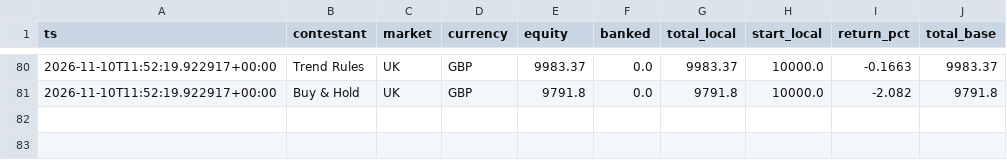
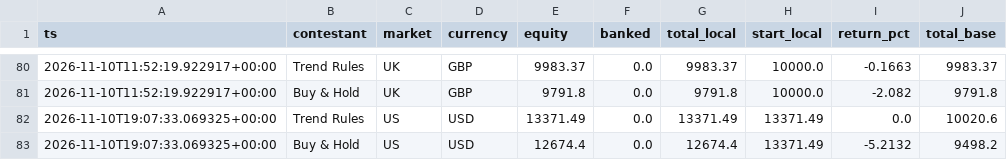
Before and after one commit to RahulVyas97/kart-arena, a CSV file: runs/live/equity.csv, drawn as a sheet; only a part is shown, gaps mark what is left out; the diff names each change by its address in the sheet, - before the commit and + after, or states it on an @@ line.

```diff
--- a/runs/live/equity.csv
+++ b/runs/live/equity.csv
+row 82: 2026-11-10T19:07:33.069325+00:00 | Trend Rules | US | USD | 13371.49 | 0.0 | 13371.49 | 13371.49 | 0.0 | 10020.6
+row 83: 2026-11-10T19:07:33.069325+00:00 | Buy & Hold | US | USD | 12674.4 | 0.0 | 12674.4 | 13371.49 | -5.2132 | 9498.2
```
Also changed, not shown: 2 other files.
